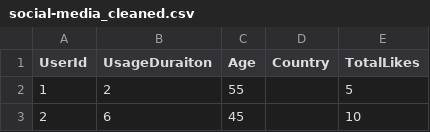
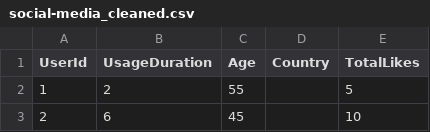
Before and after one commit to xisen-w/agent_for_machine_learning, a CSV file: datasets/social-media_cleaned.csv, drawn as a sheet; only a part is shown.

```diff
--- a/datasets/social-media_cleaned.csv
+++ b/datasets/social-media_cleaned.csv
@@ -1,2 +1,2 @@
-UserId,UsageDuraiton,Age,Country,TotalLikes
+UserId,UsageDuration,Age,Country,TotalLikes
 1,2,55,,5
```
Also changed, not shown: 3 other files.
